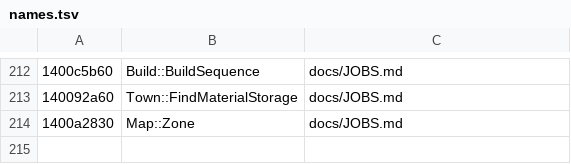
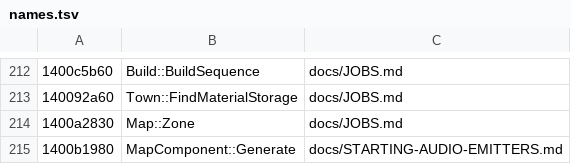
Before and after one commit to tanepiper/unbanished, a TSV file: tools/triage/names.tsv, drawn as a sheet; only a part is shown, gaps mark what is left out; the diff names each change by its address in the sheet, - before the commit and + after, or states it on an @@ line.

```diff
--- a/tools/triage/names.tsv
+++ b/tools/triage/names.tsv
+row 215: 1400b1980 | MapComponent::Generate | docs/STARTING-AUDIO-EMITTERS.md
```
Also changed, not shown: 5 other files.
